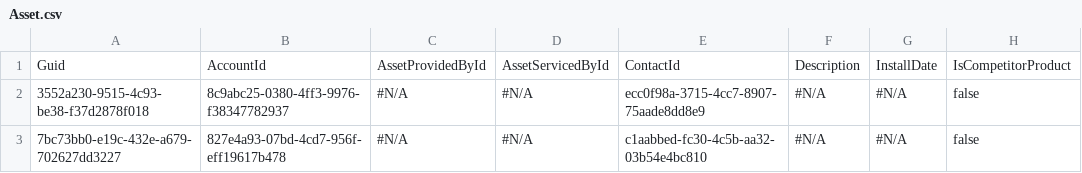
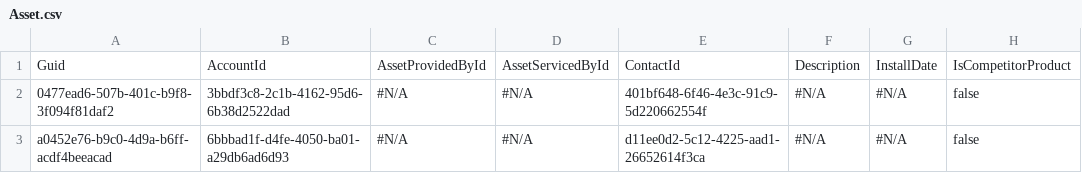
Before and after one commit to Prodlymoover/CPQTest4, a CSV file: Asset.csv, drawn as a sheet; only a part is shown; the diff names each change by its address in the sheet, - before the commit and + after, or states it on an @@ line.

```diff
--- a/Asset.csv
+++ b/Asset.csv
-A2: 3552a230-9515-4c93-be38-f37d2878f018
+A2: 0477ead6-507b-401c-b9f8-3f094f81daf2
-B2: 8c9abc25-0380-4ff3-9976-f38347782937
+B2: 3bbdf3c8-2c1b-4162-95d6-6b38d2522dad
-E2: ecc0f98a-3715-4cc7-8907-75aade8dd8e9
+E2: 401bf648-6f46-4e3c-91c9-5d220662554f
-A3: 7bc73bb0-e19c-432e-a679-702627dd3227
+A3: a0452e76-b9c0-4d9a-b6ff-acdf4beeacad
-B3: 827e4a93-07bd-4cd7-956f-eff19617b478
+B3: 6bbbad1f-d4fe-4050-ba01-a29db6ad6d93
-E3: c1aabbed-fc30-4c5b-aa32-03b54e4bc810
+E3: d11ee0d2-5c12-4225-aad1-26652614f3ca
```
Also changed, not shown: Account.csv, Case.csv, 3 other files.
